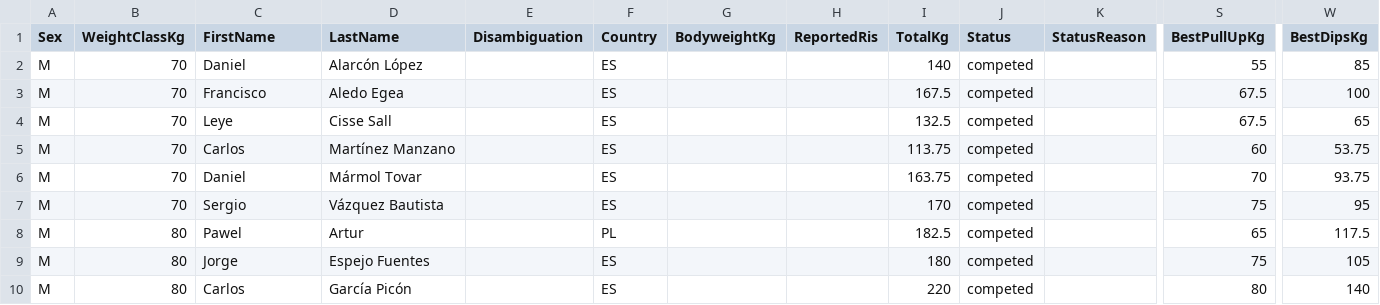
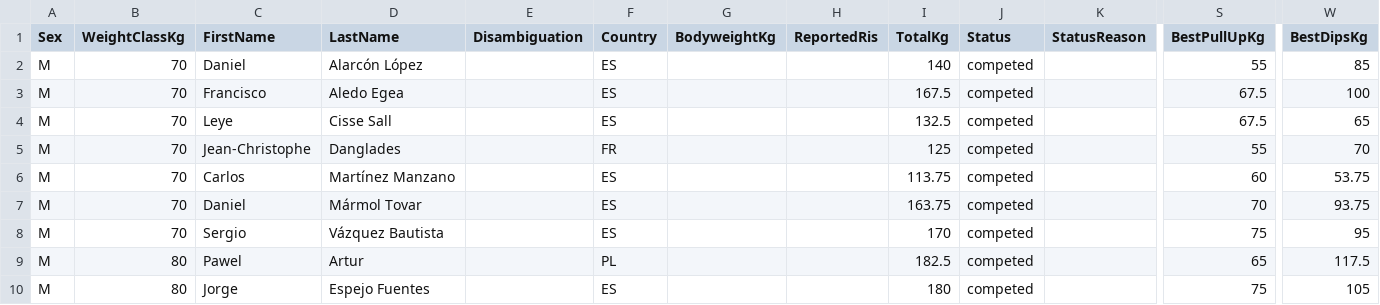
Before and after one commit to openstreetlifting/openstreetlifting, a CSV file: backend/data/competitions/asociacion-espanola-de-streetlifting/2021/aesl-arnold-classic-classic-2021/entries.csv, drawn as a sheet; only a part is shown, gaps mark what is left out; the shorter side is filled out with more unchanged rows; rows hold the shown columns only; the diff names each change by its address in the sheet, - before the commit and + after, or states it on an @@ line.

Commit message:
fix(data): resolve Jean-Christophe Danglades identity

```diff
--- a/backend/data/competitions/asociacion-espanola-de-streetlifting/2021/aesl-arnold-classic-classic-2021/entries.csv
+++ b/backend/data/competitions/asociacion-espanola-de-streetlifting/2021/aesl-arnold-classic-classic-2021/entries.csv
+row 5: M | 70 | Jean-Christophe | Danglades |  | FR |  |  | 125 | competed |  | 55 | 70
```
